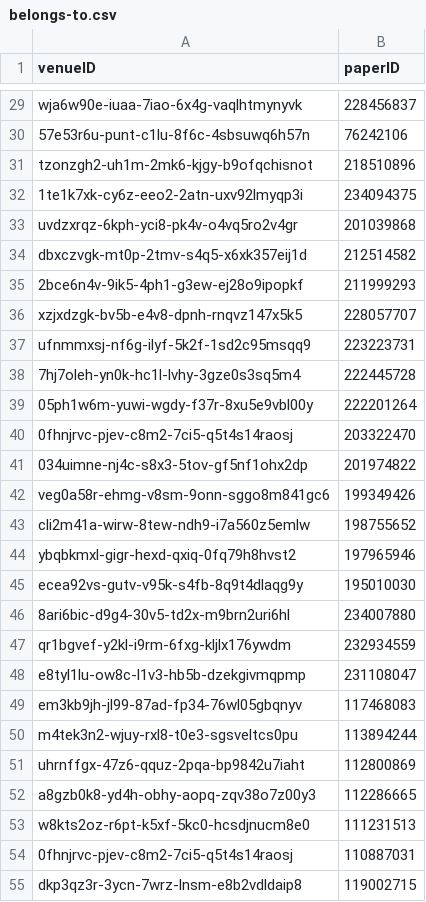
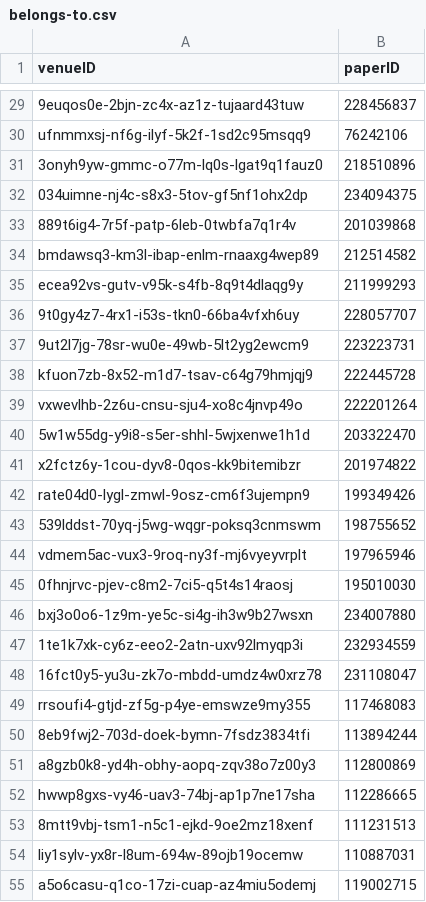
Before and after one commit to DanielCantabella/SDM-Lab1-PropertyGraphs, a CSV file: sample_csv/belongs-to.csv, drawn as a sheet; only a part is shown, gaps mark what is left out; the diff covers the shown part only; the diff names each change by its address in the sheet, - before the commit and + after, or states it on an @@ line.

```diff
--- a/sample_csv/belongs-to.csv
+++ b/sample_csv/belongs-to.csv
-A29 (venueID): wja6w90e-iuaa-7iao-6x4g-vaqlhtmynyvk
+A29 (venueID): 9euqos0e-2bjn-zc4x-az1z-tujaard43tuw
-A30 (venueID): 57e53r6u-punt-c1lu-8f6c-4sbsuwq6h57n
+A30 (venueID): ufnmmxsj-nf6g-ilyf-5k2f-1sd2c95msqq9
-A31 (venueID): tzonzgh2-uh1m-2mk6-kjgy-b9ofqchisnot
+A31 (venueID): 3onyh9yw-gmmc-o77m-lq0s-lgat9q1fauz0
-A32 (venueID): 1te1k7xk-cy6z-eeo2-2atn-uxv92lmyqp3i
+A32 (venueID): 034uimne-nj4c-s8x3-5tov-gf5nf1ohx2dp
-A33 (venueID): uvdzxrqz-6kph-yci8-pk4v-o4vq5ro2v4gr
+A33 (venueID): 889t6ig4-7r5f-patp-6leb-0twbfa7q1r4v
-A34 (venueID): dbxczvgk-mt0p-2tmv-s4q5-x6xk357eij1d
+A34 (venueID): bmdawsq3-km3l-ibap-enlm-rnaaxg4wep89
-A35 (venueID): 2bce6n4v-9ik5-4ph1-g3ew-ej28o9ipopkf
+A35 (venueID): ecea92vs-gutv-v95k-s4fb-8q9t4dlaqg9y
-A36 (venueID): xzjxdzgk-bv5b-e4v8-dpnh-rnqvz147x5k5
+A36 (venueID): 9t0gy4z7-4rx1-i53s-tkn0-66ba4vfxh6uy
-A37 (venueID): ufnmmxsj-nf6g-ilyf-5k2f-1sd2c95msqq9
+A37 (venueID): 9ut2l7jg-78sr-wu0e-49wb-5lt2yg2ewcm9
-A38 (venueID): 7hj7oleh-yn0k-hc1l-lvhy-3gze0s3sq5m4
+A38 (venueID): kfuon7zb-8x52-m1d7-tsav-c64g79hmjqj9
-A39 (venueID): 05ph1w6m-yuwi-wgdy-f37r-8xu5e9vbl00y
+A39 (venueID): vxwevlhb-2z6u-cnsu-sju4-xo8c4jnvp49o
-A40 (venueID): 0fhnjrvc-pjev-c8m2-7ci5-q5t4s14raosj
+A40 (venueID): 5w1w55dg-y9i8-s5er-shhl-5wjxenwe1h1d
-A41 (venueID): 034uimne-nj4c-s8x3-5tov-gf5nf1ohx2dp
+A41 (venueID): x2fctz6y-1cou-dyv8-0qos-kk9bitemibzr
-A42 (venueID): veg0a58r-ehmg-v8sm-9onn-sggo8m841gc6
+A42 (venueID): rate04d0-lygl-zmwl-9osz-cm6f3ujempn9
-A43 (venueID): cli2m41a-wirw-8tew-ndh9-i7a560z5emlw
+A43 (venueID): 539lddst-70yq-j5wg-wqgr-poksq3cnmswm
-A44 (venueID): ybqbkmxl-gigr-hexd-qxiq-0fq79h8hvst2
+A44 (venueID): vdmem5ac-vux3-9roq-ny3f-mj6vyeyvrplt
-A45 (venueID): ecea92vs-gutv-v95k-s4fb-8q9t4dlaqg9y
+A45 (venueID): 0fhnjrvc-pjev-c8m2-7ci5-q5t4s14raosj
-A46 (venueID): 8ari6bic-d9g4-30v5-td2x-m9brn2uri6hl
+A46 (venueID): bxj3o0o6-1z9m-ye5c-si4g-ih3w9b27wsxn
-A47 (venueID): qr1bgvef-y2kl-i9rm-6fxg-kljlx176ywdm
+A47 (venueID): 1te1k7xk-cy6z-eeo2-2atn-uxv92lmyqp3i
-A48 (venueID): e8tyl1lu-ow8c-l1v3-hb5b-dzekgivmqpmp
+A48 (venueID): 16fct0y5-yu3u-zk7o-mbdd-umdz4w0xrz78
-A49 (venueID): em3kb9jh-jl99-87ad-fp34-76wl05gbqnyv
+A49 (venueID): rrsoufi4-gtjd-zf5g-p4ye-emswze9my355
-A50 (venueID): m4tek3n2-wjuy-rxl8-t0e3-sgsveltcs0pu
+A50 (venueID): 8eb9fwj2-703d-doek-bymn-7fsdz3834tfi
-A51 (venueID): uhrnffgx-47z6-qquz-2pqa-bp9842u7iaht
+A51 (venueID): a8gzb0k8-yd4h-obhy-aopq-zqv38o7z00y3
-A52 (venueID): a8gzb0k8-yd4h-obhy-aopq-zqv38o7z00y3
+A52 (venueID): hwwp8gxs-vy46-uav3-74bj-ap1p7ne17sha
-A53 (venueID): w8kts2oz-r6pt-k5xf-5kc0-hcsdjnucm8e0
+A53 (venueID): 8mtt9vbj-tsm1-n5c1-ejkd-9oe2mz18xenf
-A54 (venueID): 0fhnjrvc-pjev-c8m2-7ci5-q5t4s14raosj
+A54 (venueID): liy1sylv-yx8r-l8um-694w-89ojb19ocemw
-A55 (venueID): dkp3qz3r-3ycn-7wrz-lnsm-e8b2vdldaip8
+A55 (venueID): a5o6casu-q1co-17zi-cuap-az4miu5odemj
```
Also changed, not shown: 29 edited cells elsewhere in this file, 6 other files.
